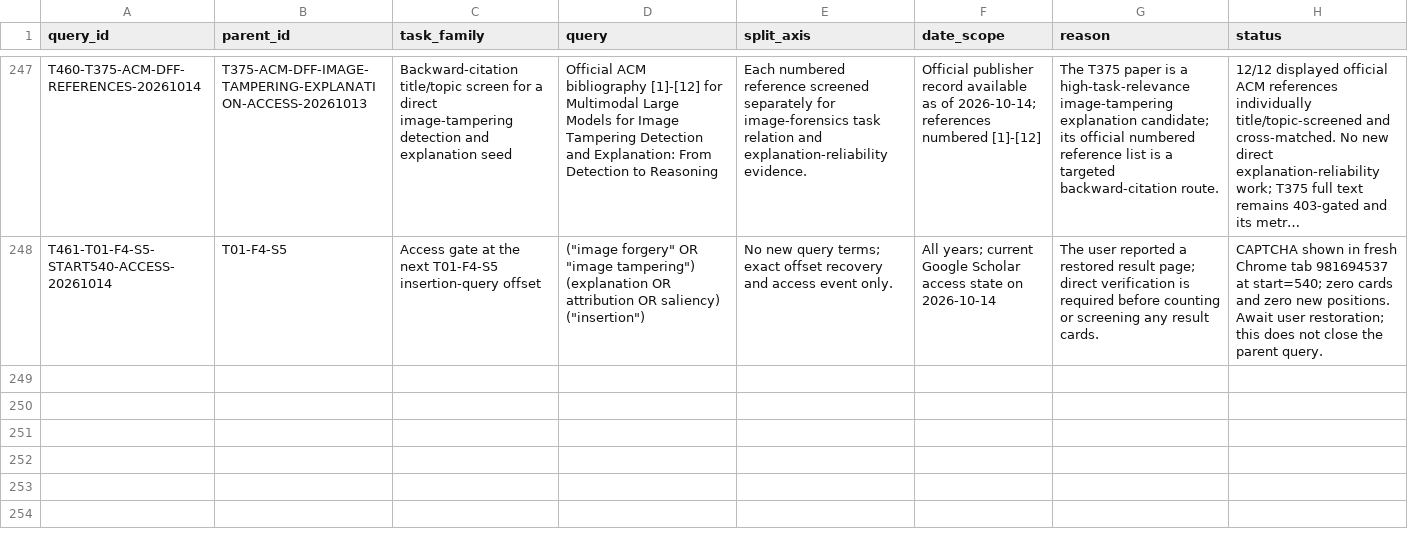
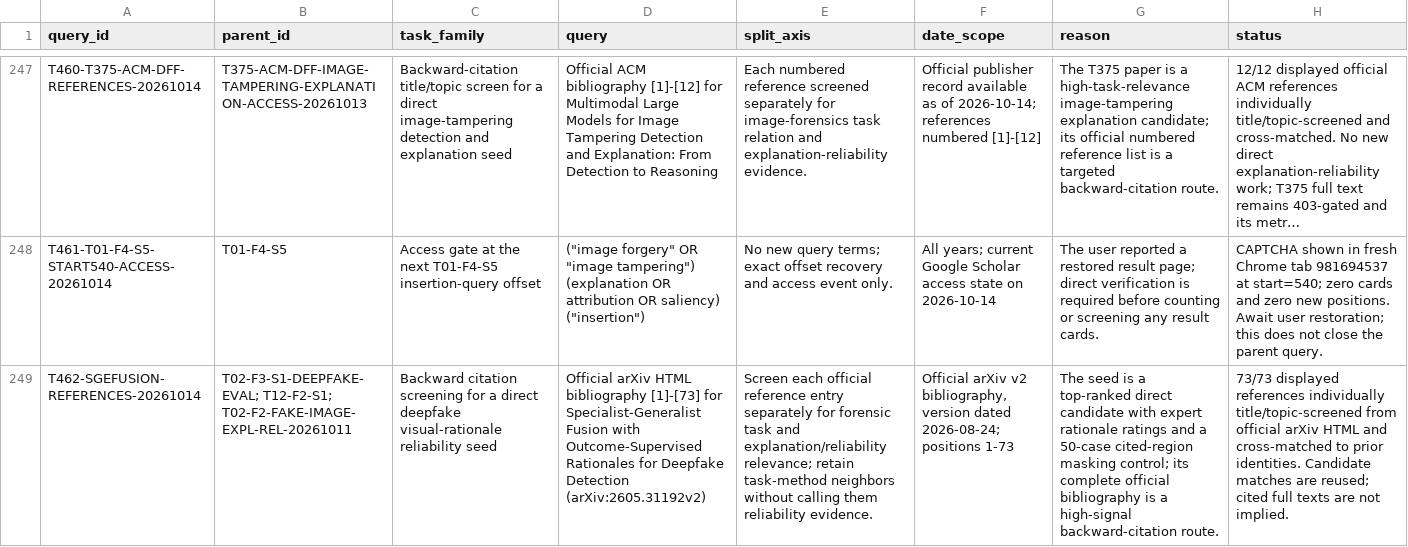
Before and after one commit to brodyZhao/my-research-project, a CSV file: outputs/图像鉴伪解释可靠性_重检_2026-10-05/85_V2细检索大查询与索引异常拆分矩阵.csv, drawn as a sheet; only a part is shown, gaps mark what is left out; long unchanged cells end in …; the diff names each change by its address in the sheet, - before the commit and + after, or states it on an @@ line.

```diff
--- a/outputs/图像鉴伪解释可靠性_重检_2026-10-05/85_V2细检索大查询与索引异常拆分矩阵.csv
+++ b/outputs/图像鉴伪解释可靠性_重检_2026-10-05/85_V2细检索大查询与索引异常拆分矩阵.csv
+row 249: T462-SGEFUSION-REFERENCES-20261014 | T02-F3-S1-DEEPFAKE-EVAL; T12-F2-S1; T02-F2-FAKE-IMAGE-EXPL-REL-20261011 | Backward citation screening for a direct deepfake visual-rationale reliability seed | Official arXiv HTML bibliography [1]-[73] for Specialist-Generalist Fusion with Outcome-Supervised Rationales for Deepfake Detection (arXiv:2605.31192v2) | Screen each official reference entry separately for forensic task and explanation/reliability relevance; retain task-method neighbors without calling them reliability evidence. | Official arXiv v2 bibliography, version dated 2026-08-24; positions 1-73 | The seed is a top-ranked direct candidate with expert rationale ratings and a 50-case cited-region masking control; its complete official bibliography is a high-signal backward-citation route. | 73/73 displayed references individually title/topic-screened from official arXiv HTML and cross-matched to prior identities. Candidate matches are reused; cited full texts are not implied.
```
Also changed, not shown: outputs/图像鉴伪解释可靠性_重检_2026-10-05/112_本次阶段包_SHA256清单.csv, outputs/图像鉴伪解释可靠性_重检_2026-10-05/87_V2细查询子式实际试检状态.csv, 4 other files.
